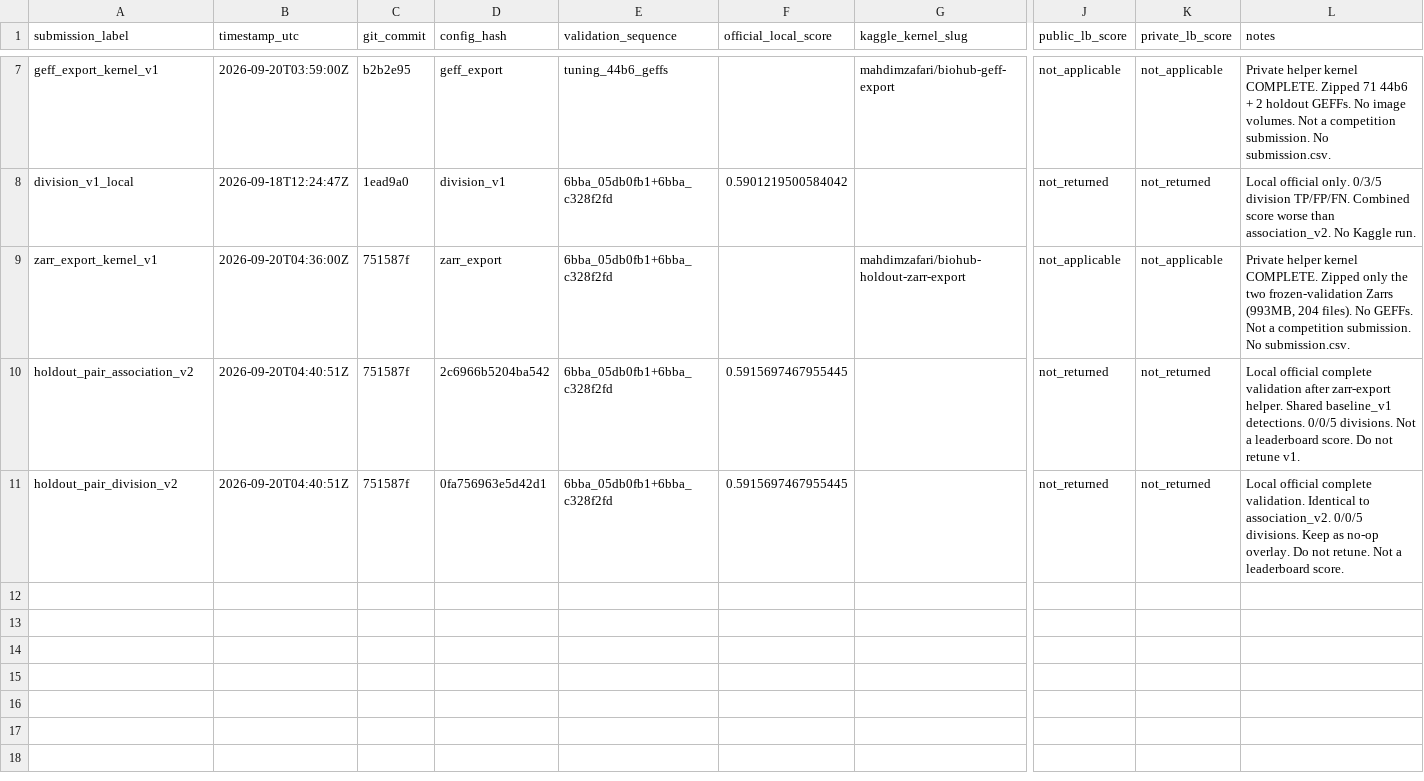
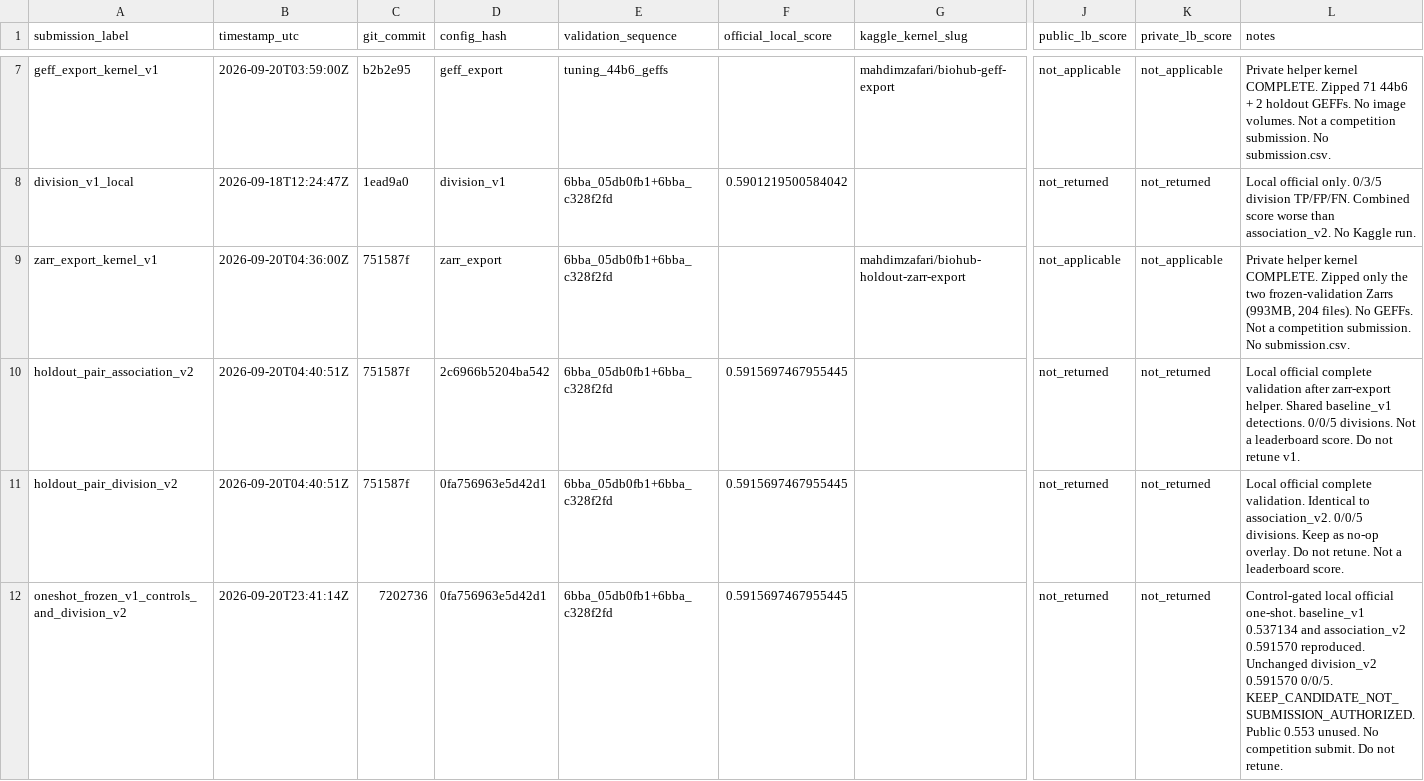
Before and after one commit to mehdizafari1995/Biohub_Cell_Tracking, a CSV file: Biohub_Cell_Tracking/reports/submission_ledger.csv, drawn as a sheet; only a part is shown, gaps mark what is left out; rows hold the shown columns only; the diff names each change by its address in the sheet, - before the commit and + after, or states it on an @@ line.

```diff
--- a/Biohub_Cell_Tracking/reports/submission_ledger.csv
+++ b/Biohub_Cell_Tracking/reports/submission_ledger.csv
+row 12: oneshot_frozen_v1_controls_and_division_v2 | 2026-09-20T23:41:14Z | 7202736 | 0fa756963e5d42d1 | 6bba_05db0fb1+6bba_c328f2fd | 0.5915697467955445 |  | not_returned | not_returned | Control-gated local official one-shot. baseline_v1 0.537134 and association_v2 0.591570 reproduced. Unchanged division_v2 0.591570 0/0/5. KEEP_CANDIDATE_NOT_SUBMISSION_AUTHORIZED. Public 0.553 unused. No competition submit. Do not retune.
```
Also changed, not shown: Biohub_Cell_Tracking/experiments/registry.csv, 11 other files.
